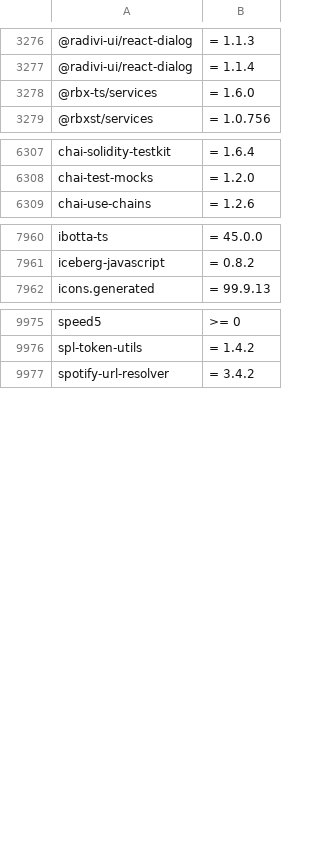
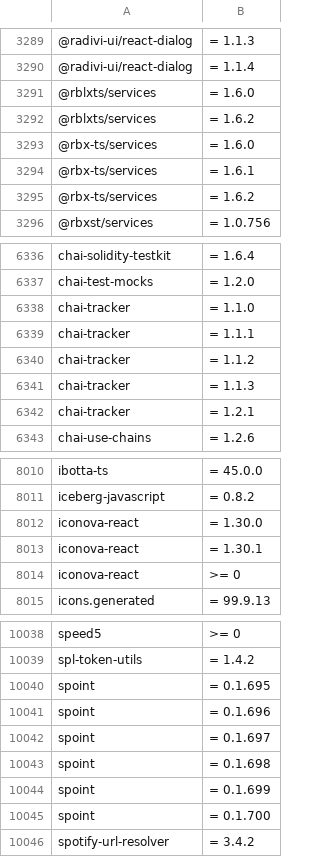
Before and after one commit to OnyxynO/plugin-claude-npm-bun-guard, a TSV file: data/npm-malware.tsv, drawn as a sheet; only a part is shown, gaps mark what is left out; the diff covers the shown part only; the diff names each change by its address in the sheet, - before the commit and + after, or states it on an @@ line.

```diff
--- a/data/npm-malware.tsv
+++ b/data/npm-malware.tsv
+row 3291: @rblxts/services | = 1.6.0
+row 3292: @rblxts/services | = 1.6.2
+row 3294: @rbx-ts/services | = 1.6.1
+row 3295: @rbx-ts/services | = 1.6.2
+row 6338: chai-tracker | = 1.1.0
+row 6339: chai-tracker | = 1.1.1
+row 6340: chai-tracker | = 1.1.2
+row 6341: chai-tracker | = 1.1.3
+row 6342: chai-tracker | = 1.2.1
+row 8012: iconova-react | = 1.30.0
+row 8013: iconova-react | = 1.30.1
+row 8014: iconova-react | >= 0
+row 10040: spoint | = 0.1.695
+row 10041: spoint | = 0.1.696
+row 10042: spoint | = 0.1.697
+row 10043: spoint | = 0.1.698
+row 10044: spoint | = 0.1.699
+row 10045: spoint | = 0.1.700
```
Also changed, not shown: 73 added rows and 2 removed rows elsewhere in this file.
